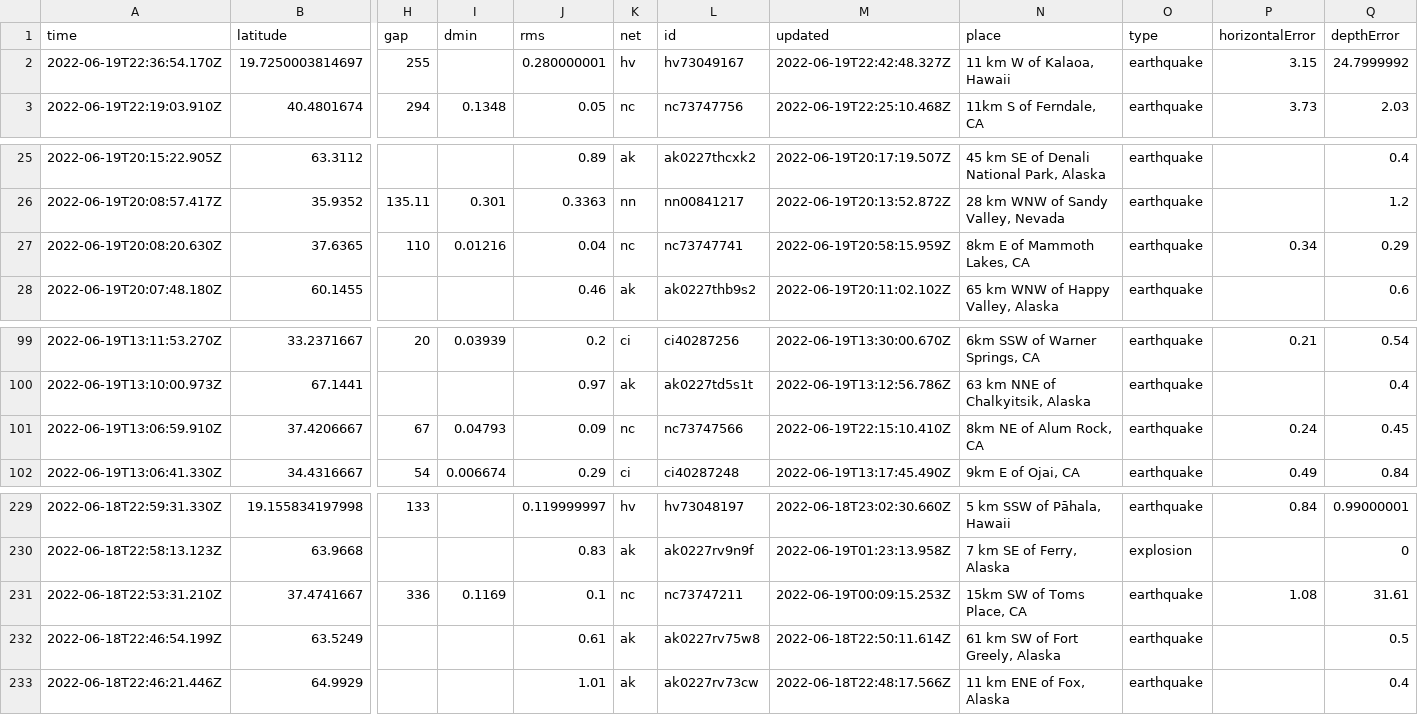
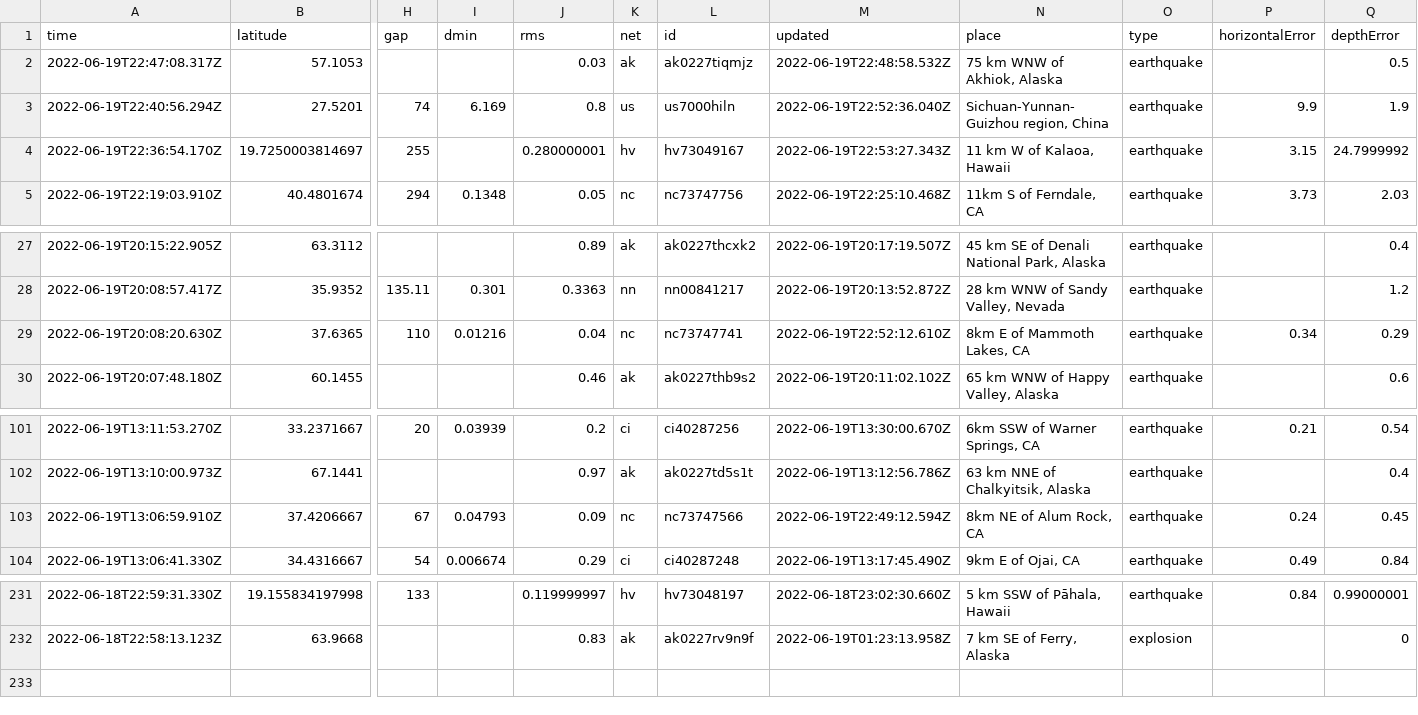
Before and after one commit to CHelmsenterprisenewscom/my-reporting-robot, a CSV file: usgs_current.csv, drawn as a sheet; only a part is shown, gaps mark what is left out; removed rows and columns are numbered as before the commit, all else as after; rows hold the shown columns only; the diff names each change by its address in the sheet, - before the commit and + after, or states it on an @@ line.

```diff
--- a/usgs_current.csv
+++ b/usgs_current.csv
+row 2: 2022-06-19T22:47:08.317Z | 57.1053 |  |  | 0.03 | ak | ak0227tiqmjz | 2022-06-19T22:48:58.532Z | 75 km WNW of Akhiok, Alaska | earthquake |  | 0.5
+row 3: 2022-06-19T22:40:56.294Z | 27.5201 | 74 | 6.169 | 0.8 | us | us7000hiln | 2022-06-19T22:52:36.040Z | Sichuan-Yunnan-Guizhou region, China | earthquake | 9.9 | 1.9
-M4 (updated): 2022-06-19T22:42:48.327Z
+M4 (updated): 2022-06-19T22:53:27.343Z
-M29 (updated): 2022-06-19T20:58:15.959Z
+M29 (updated): 2022-06-19T22:52:12.610Z
-M103 (updated): 2022-06-19T22:15:10.410Z
+M103 (updated): 2022-06-19T22:49:12.594Z
-row 231: 2022-06-18T22:53:31.210Z | 37.4741667 | 336 | 0.1169 | 0.1 | nc | nc73747211 | 2022-06-19T00:09:15.253Z | 15km SW of Toms Place, CA | earthquake | 1.08 | 31.61
-row 232: 2022-06-18T22:46:54.199Z | 63.5249 |  |  | 0.61 | ak | ak0227rv75w8 | 2022-06-18T22:50:11.614Z | 61 km SW of Fort Greely, Alaska | earthquake |  | 0.5
-row 233: 2022-06-18T22:46:21.446Z | 64.9929 |  |  | 1.01 | ak | ak0227rv73cw | 2022-06-18T22:48:17.566Z | 11 km ENE of Fox, Alaska | earthquake |  | 0.4
```
